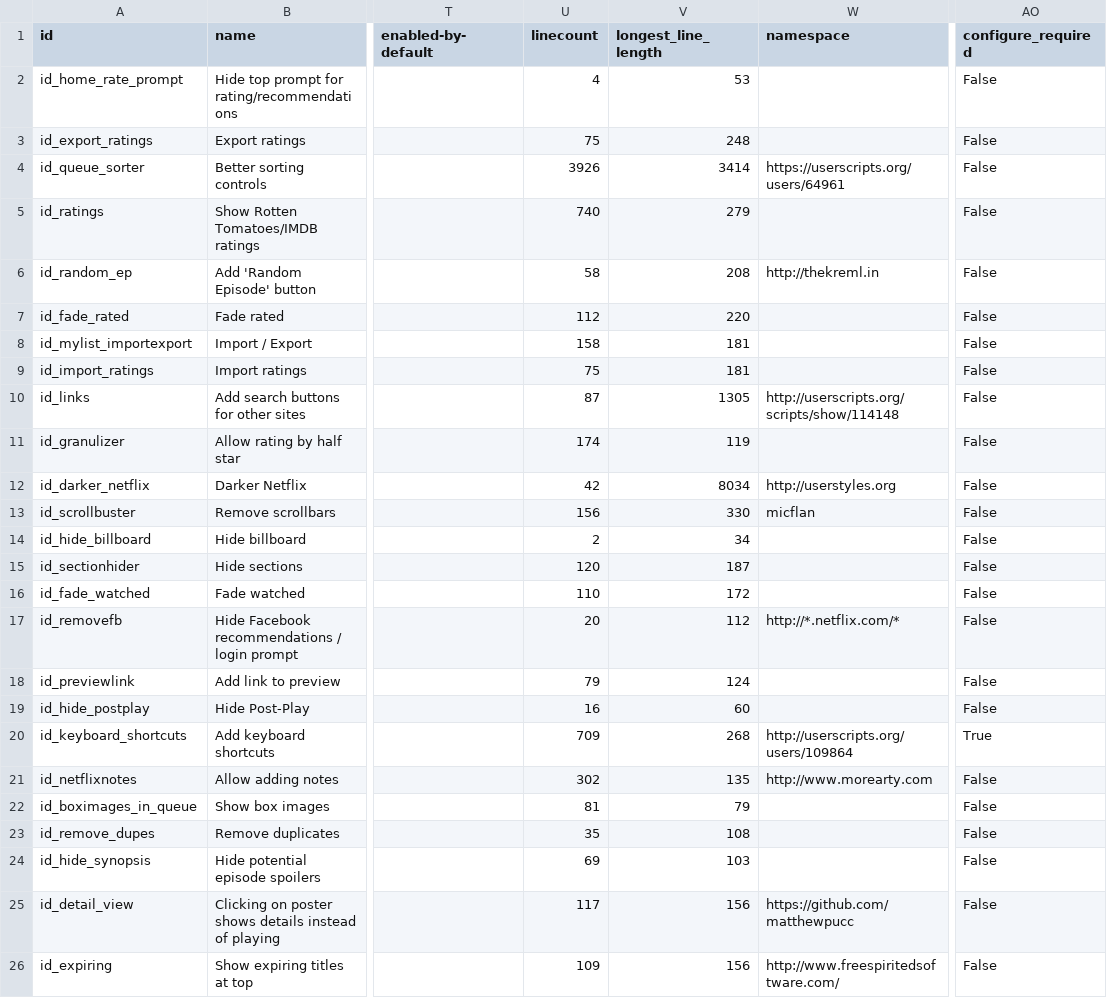
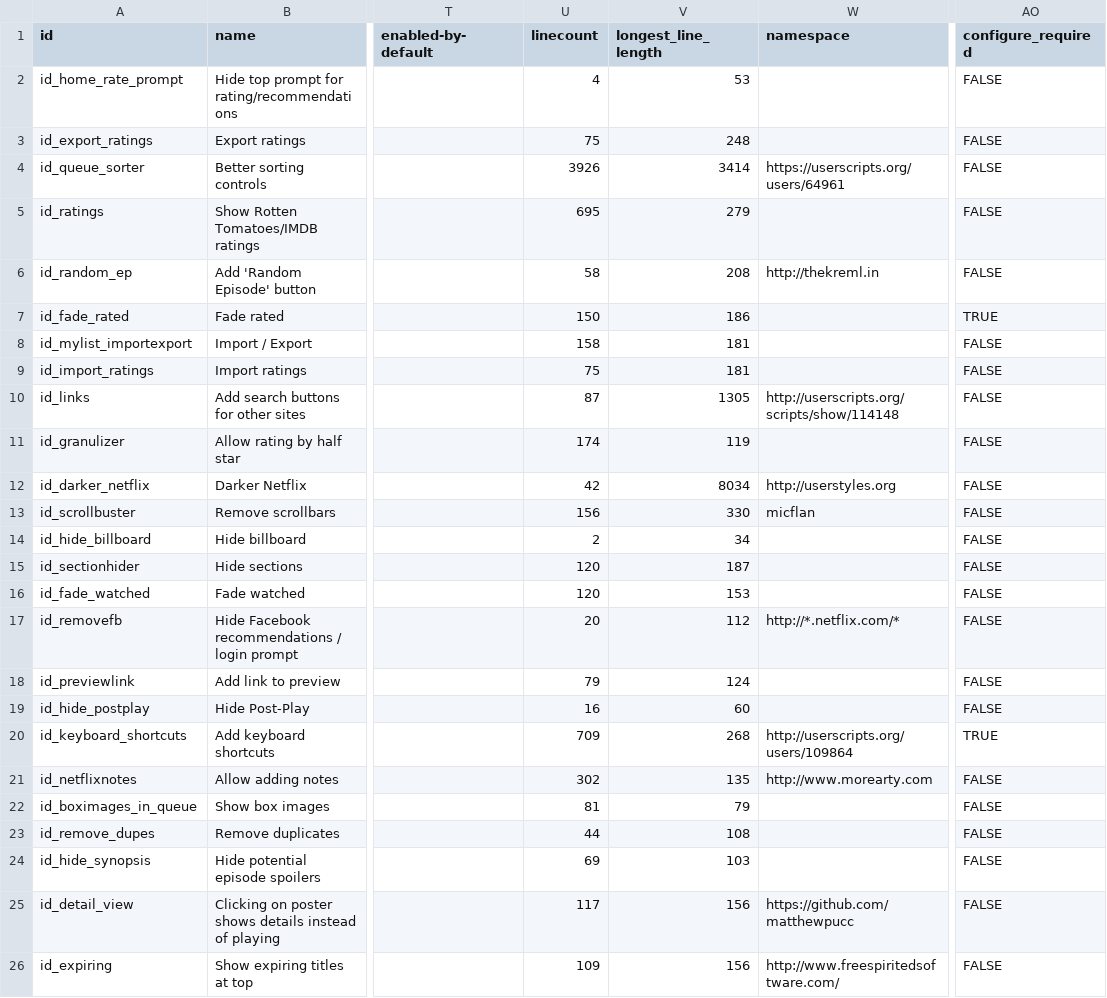
Before and after one commit to jaredsohn/flix_plus, a CSV file: script_info.csv, drawn as a sheet; only a part is shown, gaps mark what is left out; the diff names each change by its address in the sheet, - before the commit and + after, or states it on an @@ line.

```diff
--- a/script_info.csv
+++ b/script_info.csv
-AO2:AO6 (configure_required): False
+AO2:AO6 (configure_required): FALSE
-U5 (linecount): 740
+U5 (linecount): 695
-U7 (linecount): 112
+U7 (linecount): 150
-V7 (longest_line_length): 220
+V7 (longest_line_length): 186
-AO7 (configure_required): False
+AO7 (configure_required): TRUE
-AO8:AO19 (configure_required): False
+AO8:AO19 (configure_required): FALSE
-U16 (linecount): 110
+U16 (linecount): 120
-V16 (longest_line_length): 172
+V16 (longest_line_length): 153
-AO20 (configure_required): True
+AO20 (configure_required): TRUE
-AO21:AO26 (configure_required): False
+AO21:AO26 (configure_required): FALSE
-U23 (linecount): 35
+U23 (linecount): 44
```
Also changed, not shown: 7 other files.
